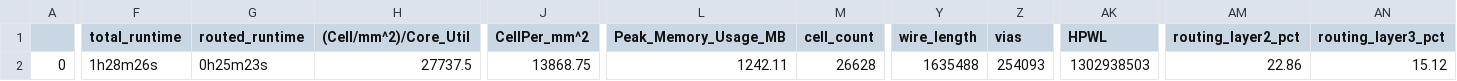
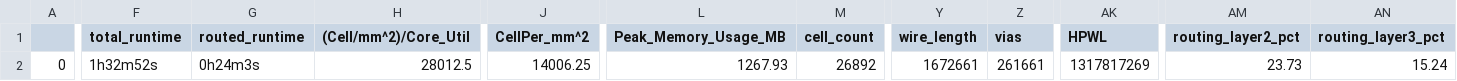
Before and after one commit to dineshannayya/yifive_r0, a CSV file: signoff/syntacore/final_summary_report.csv, drawn as a sheet; only a part is shown, gaps mark what is left out; the diff covers the shown part only; the diff names each change by its address in the sheet, - before the commit and + after, or states it on an @@ line.

```diff
--- a/signoff/syntacore/final_summary_report.csv
+++ b/signoff/syntacore/final_summary_report.csv
-F2 (total_runtime): 1h28m26s
+F2 (total_runtime): 1h32m52s
-G2 (routed_runtime): 0h25m23s
+G2 (routed_runtime): 0h24m3s
-H2 ((Cell/mm^2)/Core_Util): 27737.5
+H2 ((Cell/mm^2)/Core_Util): 28012.5
-J2 (CellPer_mm^2): 13868.75
+J2 (CellPer_mm^2): 14006.25
-L2 (Peak_Memory_Usage_MB): 1242.11
+L2 (Peak_Memory_Usage_MB): 1267.93
-M2 (cell_count): 26628
+M2 (cell_count): 26892
-Y2 (wire_length): 1635488
+Y2 (wire_length): 1672661
-Z2 (vias): 254093
+Z2 (vias): 261661
-AK2 (HPWL): 1302938503
+AK2 (HPWL): 1317817269
-AM2 (routing_layer2_pct): 22.86
+AM2 (routing_layer2_pct): 23.73
-AN2 (routing_layer3_pct): 15.12
+AN2 (routing_layer3_pct): 15.24
```
Also changed, not shown: 17 edited cells elsewhere in this file, signoff/user_project_wrapper/final_summary_report.csv, 18 other files.
